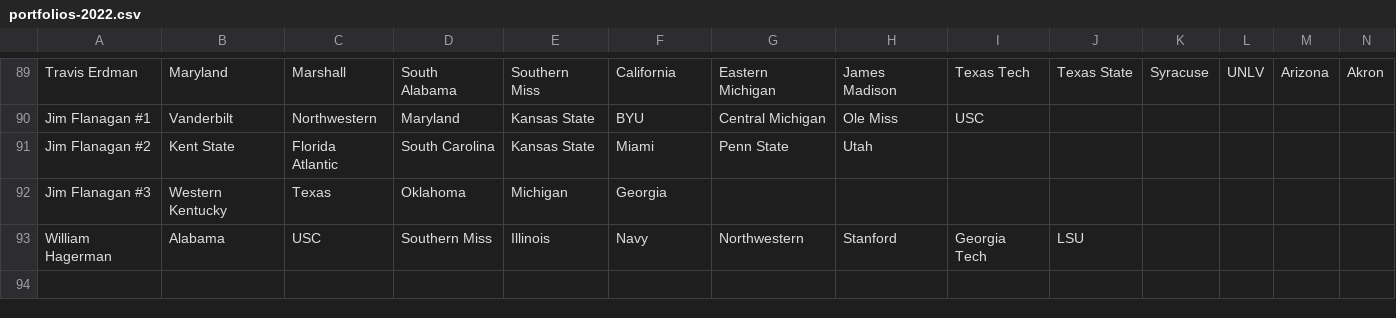
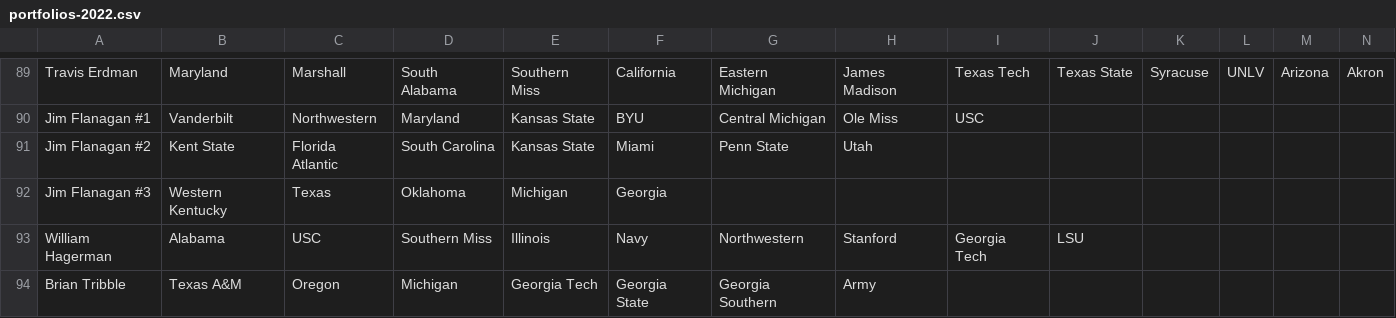
Before and after one commit to erdman/ncaa-portfolio, a CSV file: json/portfolios-2022.csv, drawn as a sheet; only a part is shown, gaps mark what is left out; rows hold the shown columns only; the diff names each change by its address in the sheet, - before the commit and + after, or states it on an @@ line.

Commit message:
Add portfolio for Brian Tribble that was sent directly to TJ instead of entry@ mail address.

```diff
--- a/json/portfolios-2022.csv
+++ b/json/portfolios-2022.csv
+row 94: Brian Tribble | Texas A&M | Oregon | Michigan | Georgia Tech | Georgia State | Georgia Southern | Army
```
Also changed, not shown: 1 other file.
